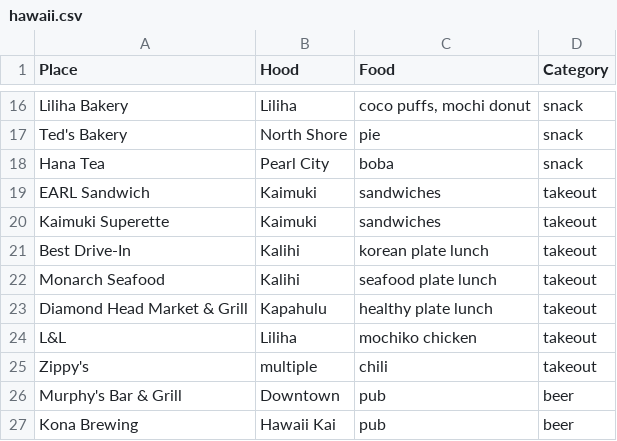
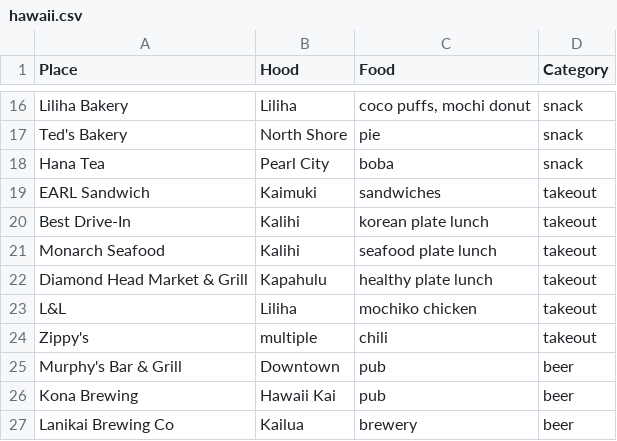
Before and after one commit to hiwa-house/teletraan, a CSV file: docs/travel/hawaii.csv, drawn as a sheet; only a part is shown, gaps mark what is left out; the shorter side is filled out with more unchanged rows; the diff names each change by its address in the sheet, - before the commit and + after, or states it on an @@ line.

```diff
--- a/docs/travel/hawaii.csv
+++ b/docs/travel/hawaii.csv
-row 20: Kaimuki Superette | Kaimuki | sandwiches | takeout
```
Also changed, not shown: 1 other file.
